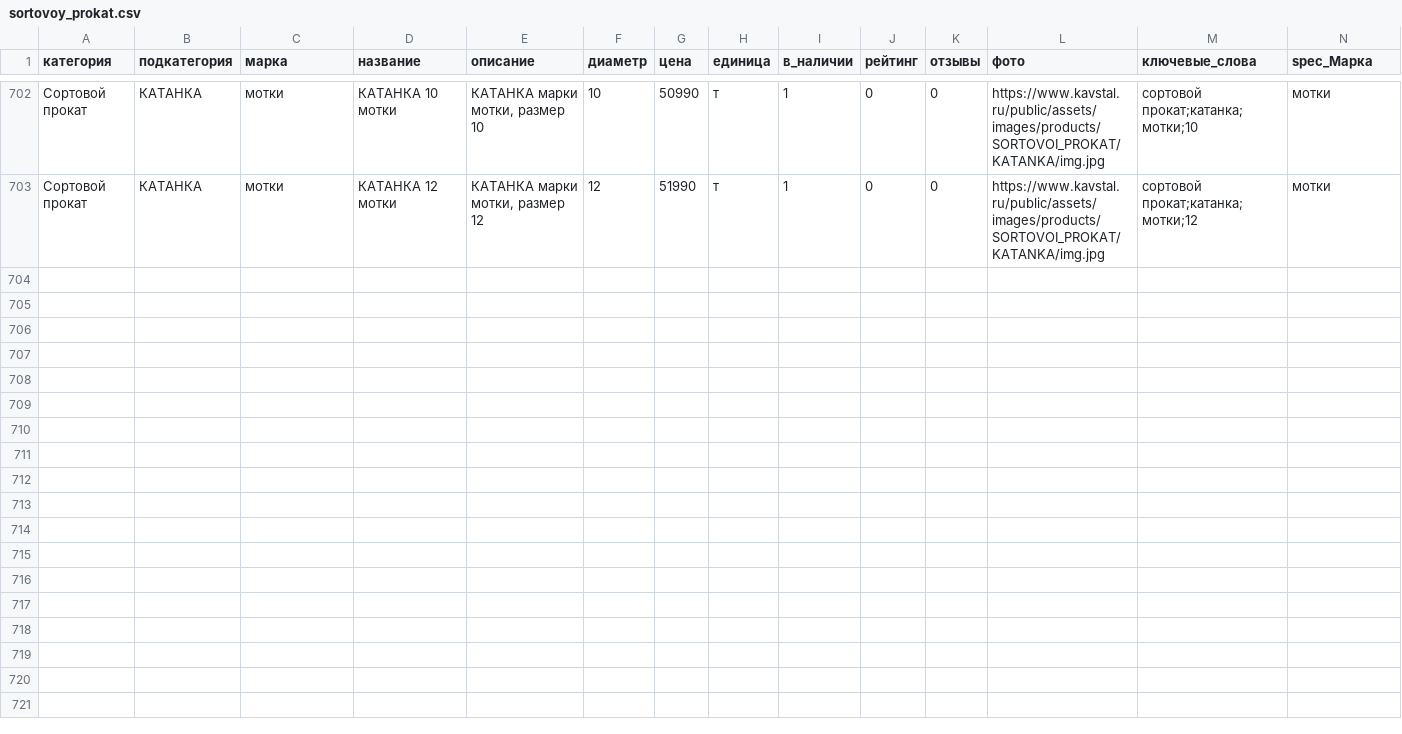
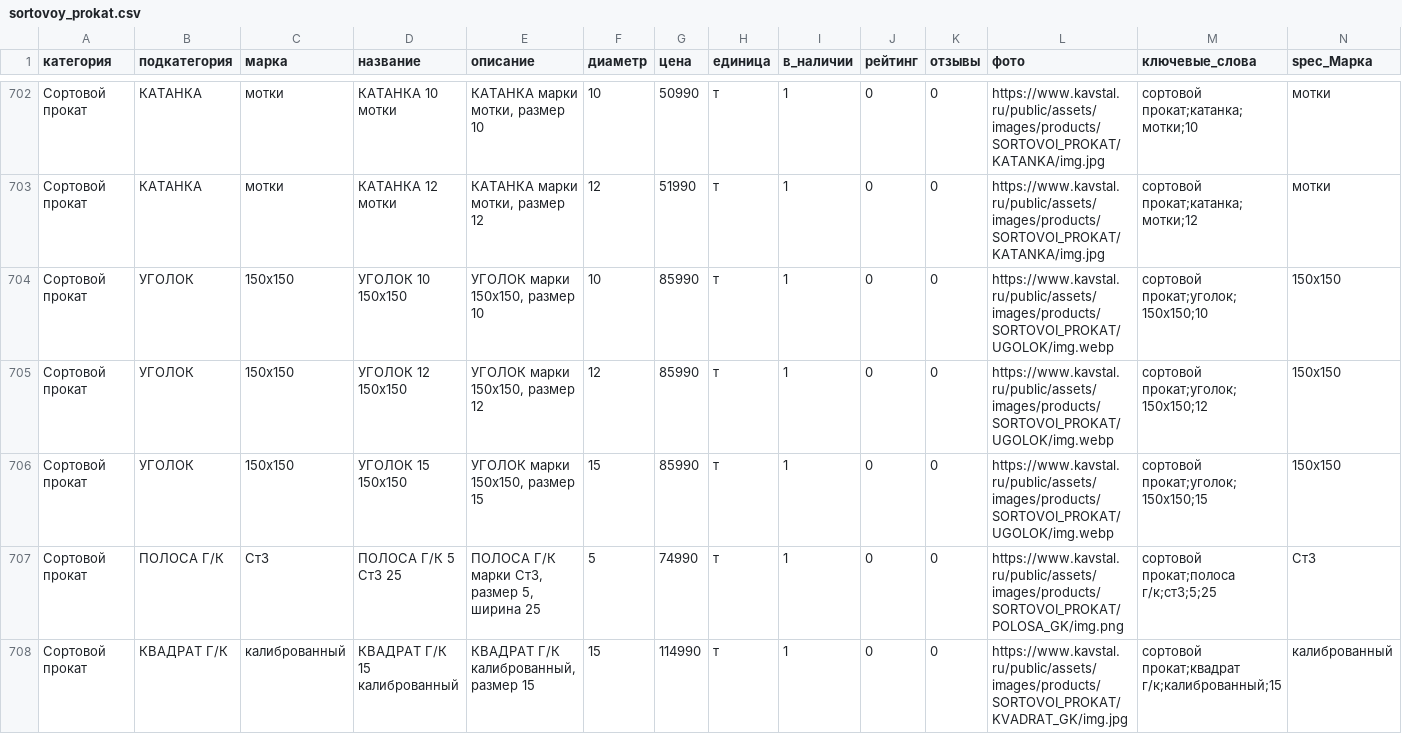
Before and after one commit to timqwees/kavstal, a CSV file: setting/config/excel/sortovoy_prokat.csv, drawn as a sheet; only a part is shown, gaps mark what is left out; rows hold the shown columns only; the diff names each change by its address in the sheet, - before the commit and + after, or states it on an @@ line.

Commit message:
Add missing products from search queries to CSV catalogs

```diff
--- a/setting/config/excel/sortovoy_prokat.csv
+++ b/setting/config/excel/sortovoy_prokat.csv
+row 704: Сортовой прокат | УГОЛОК | 150x150 | УГОЛОК 10 150x150 | УГОЛОК марки 150x150, размер 10 | 10 | 85990 | т | 1 | 0 | 0 | https://www.kavstal.ru/public/assets/images/products/SORTOVOI_PROKAT/UGOLOK/img.webp | сортовой прокат;уголок;150x150;10 | 150x150
+row 705: Сортовой прокат | УГОЛОК | 150x150 | УГОЛОК 12 150x150 | УГОЛОК марки 150x150, размер 12 | 12 | 85990 | т | 1 | 0 | 0 | https://www.kavstal.ru/public/assets/images/products/SORTOVOI_PROKAT/UGOLOK/img.webp | сортовой прокат;уголок;150x150;12 | 150x150
+row 706: Сортовой прокат | УГОЛОК | 150x150 | УГОЛОК 15 150x150 | УГОЛОК марки 150x150, размер 15 | 15 | 85990 | т | 1 | 0 | 0 | https://www.kavstal.ru/public/assets/images/products/SORTOVOI_PROKAT/UGOLOK/img.webp | сортовой прокат;уголок;150x150;15 | 150x150
+row 707: Сортовой прокат | ПОЛОСА Г/К | Ст3 | ПОЛОСА Г/К 5 Ст3 25 | ПОЛОСА Г/К марки Ст3, размер 5, ширина 25 | 5 | 74990 | т | 1 | 0 | 0 | https://www.kavstal.ru/public/assets/images/products/SORTOVOI_PROKAT/POLOSA_GK/img.png | сортовой прокат;полоса г/к;ст3;5;25 | Ст3
+row 708: Сортовой прокат | КВАДРАТ Г/К | калиброванный | КВАДРАТ Г/К 15 калиброванный | КВАДРАТ Г/К калиброванный, размер 15 | 15 | 114990 | т | 1 | 0 | 0 | https://www.kavstal.ru/public/assets/images/products/SORTOVOI_PROKAT/KVADRAT_GK/img.jpg | сортовой прокат;квадрат г/к;калиброванный;15 | калиброванный
```
Also changed, not shown: 2 other files.
